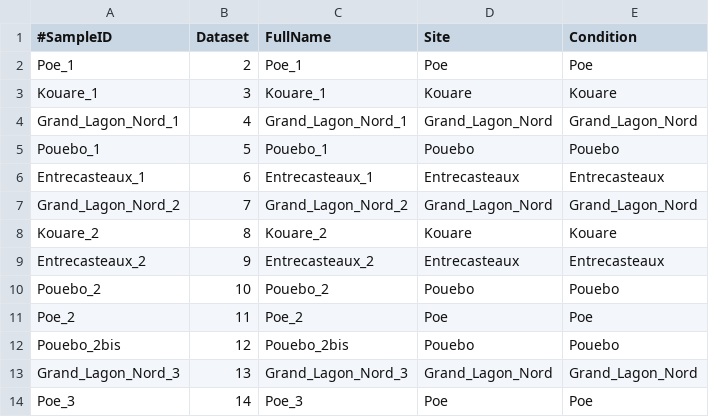
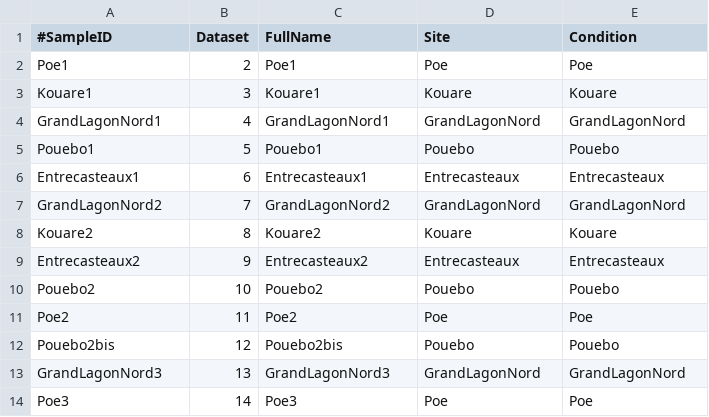
Before and after one commit to PLStenger/eDNA_new_caledonian_lagoon_diversity, a TSV file: 98_database_files/sample-metadata.tsv, drawn as a sheet; only a part is shown; the diff covers the shown part only.

Commit message:
Update sample-metadata.tsv

```diff
--- a/98_database_files/sample-metadata.tsv
+++ b/98_database_files/sample-metadata.tsv
@@ -1,14 +1,14 @@
 #SampleID	Dataset	FullName	Site	Condition
-Poe_1	2	Poe_1	Poe	Poe
-Kouare_1	3	Kouare_1	Kouare	Kouare
-Grand_Lagon_Nord_1	4	Grand_Lagon_Nord_1	Grand_Lagon_Nord	Grand_Lagon_Nord
-Pouebo_1	5	Pouebo_1	Pouebo	Pouebo
-Entrecasteaux_1	6	Entrecasteaux_1	Entrecasteaux	Entrecasteaux
-Grand_Lagon_Nord_2	7	Grand_Lagon_Nord_2	Grand_Lagon_Nord	Grand_Lagon_Nord
-Kouare_2	8	Kouare_2	Kouare	Kouare
-Entrecasteaux_2	9	Entrecasteaux_2	Entrecasteaux	Entrecasteaux
-Pouebo_2	10	Pouebo_2	Pouebo	Pouebo
-Poe_2	11	Poe_2	Poe	Poe
-Pouebo_2bis	12	Pouebo_2bis	Pouebo	Pouebo
-Grand_Lagon_Nord_3	13	Grand_Lagon_Nord_3	Grand_Lagon_Nord	Grand_Lagon_Nord
-Poe_3	14	Poe_3	Poe	Poe
+Poe1	2	Poe1	Poe	Poe
+Kouare1	3	Kouare1	Kouare	Kouare
+GrandLagonNord1	4	GrandLagonNord1	GrandLagonNord	GrandLagonNord
+Pouebo1	5	Pouebo1	Pouebo	Pouebo
+Entrecasteaux1	6	Entrecasteaux1	Entrecasteaux	Entrecasteaux
+GrandLagonNord2	7	GrandLagonNord2	GrandLagonNord	GrandLagonNord
+Kouare2	8	Kouare2	Kouare	Kouare
+Entrecasteaux2	9	Entrecasteaux2	Entrecasteaux	Entrecasteaux
+Pouebo2	10	Pouebo2	Pouebo	Pouebo
+Poe2	11	Poe2	Poe	Poe
+Pouebo2bis	12	Pouebo2bis	Pouebo	Pouebo
+GrandLagonNord3	13	GrandLagonNord3	GrandLagonNord	GrandLagonNord
+Poe3	14	Poe3	Poe	Poe
```
Also changed, not shown: 12 edited cells elsewhere in this file.
